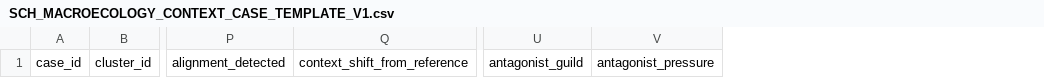
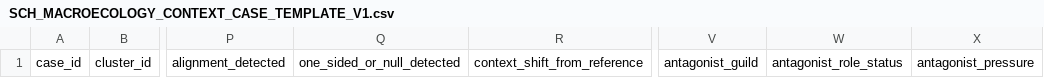
Before and after one commit to zuizui0223/sch, a CSV file: data/SCH_MACROECOLOGY_CONTEXT_CASE_TEMPLATE_V1.csv, drawn as a sheet; only a part is shown, gaps mark what is left out; the diff names each change by its address in the sheet, - before the commit and + after, or states it on an @@ line.

Commit message:
Extend context-case ecological outcome schema

```diff
--- a/data/SCH_MACROECOLOGY_CONTEXT_CASE_TEMPLATE_V1.csv
+++ b/data/SCH_MACROECOLOGY_CONTEXT_CASE_TEMPLATE_V1.csv
+column Q, row 1: one_sided_or_null_detected
+column W, row 1: antagonist_role_status
```
